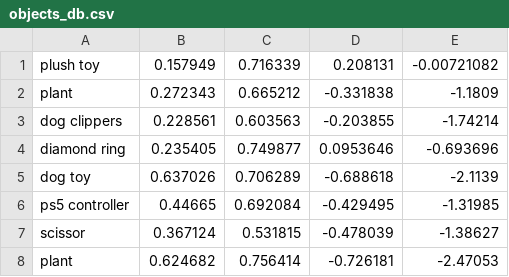
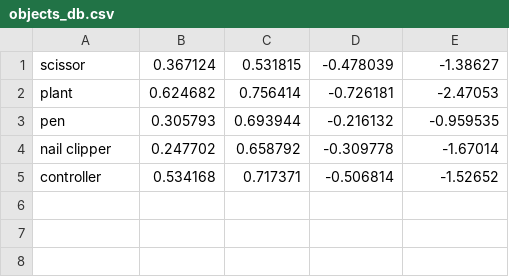
Before and after one commit to ParkerCai/Project_3_Real-time_2-D_Object_Recognition, a CSV file: data/objects_db.csv, drawn as a sheet; removed rows and columns are numbered as before the commit, all else as after; the diff names each change by its address in the sheet, - before the commit and + after, or states it on an @@ line.

```diff
--- a/data/objects_db.csv
+++ b/data/objects_db.csv
-row 1: plush toy | 0.157949 | 0.716339 | 0.208131 | -0.00721082
-row 2: plant | 0.272343 | 0.665212 | -0.331838 | -1.1809
-row 3: dog clippers | 0.228561 | 0.603563 | -0.203855 | -1.74214
-row 4: diamond ring | 0.235405 | 0.749877 | 0.0953646 | -0.693696
-row 5: dog toy | 0.637026 | 0.706289 | -0.688618 | -2.1139
-row 6: ps5 controller | 0.44665 | 0.692084 | -0.429495 | -1.31985
+row 3: pen | 0.305793 | 0.693944 | -0.216132 | -0.959535
+row 4: nail clipper | 0.247702 | 0.658792 | -0.309778 | -1.67014
+row 5: controller | 0.534168 | 0.717371 | -0.506814 | -1.52652
```
Also changed, not shown: 5 other files.
